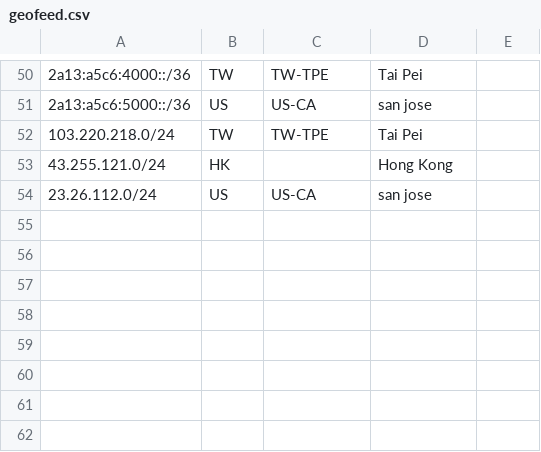
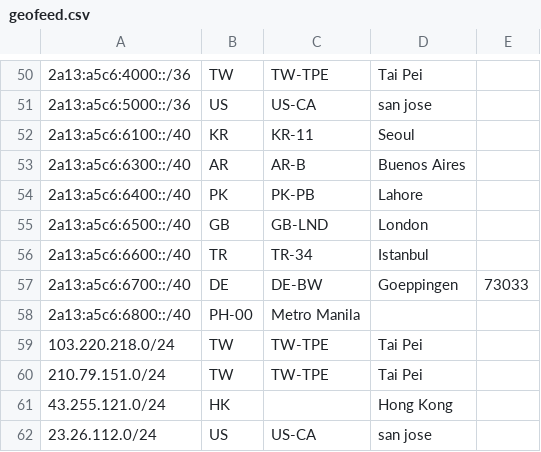
Before and after one commit to radishnetwork/radishnetwork_geofeed, a CSV file: geofeed.csv, drawn as a sheet; only a part is shown, gaps mark what is left out; the diff names each change by its address in the sheet, - before the commit and + after, or states it on an @@ line.

```diff
--- a/geofeed.csv
+++ b/geofeed.csv
+row 52: 2a13:a5c6:6100::/40 | KR | KR-11 | Seoul
+row 53: 2a13:a5c6:6300::/40 | AR | AR-B | Buenos Aires
+row 54: 2a13:a5c6:6400::/40 | PK | PK-PB | Lahore
+row 55: 2a13:a5c6:6500::/40 | GB | GB-LND | London
+row 56: 2a13:a5c6:6600::/40 | TR | TR-34 | Istanbul
+row 57: 2a13:a5c6:6700::/40 | DE | DE-BW | Goeppingen | 73033
+row 58: 2a13:a5c6:6800::/40 | PH-00 | Metro Manila
+row 60: 210.79.151.0/24 | TW | TW-TPE | Tai Pei
```
Also changed, not shown: 1 other file.
